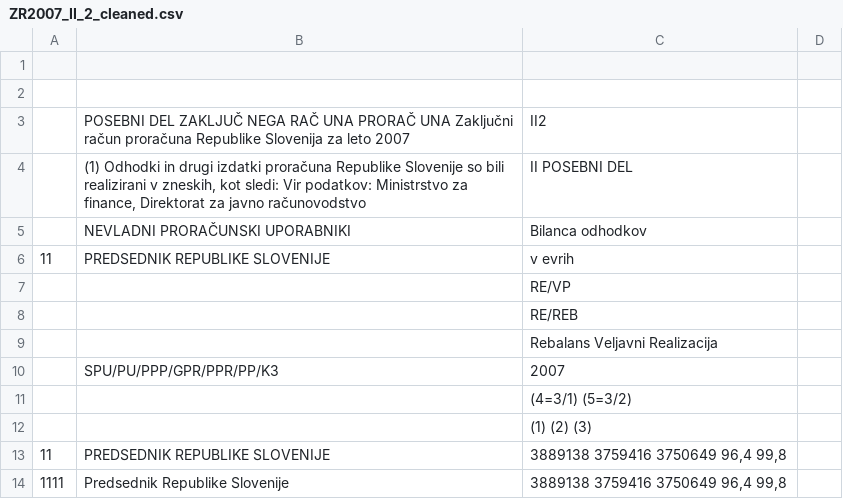
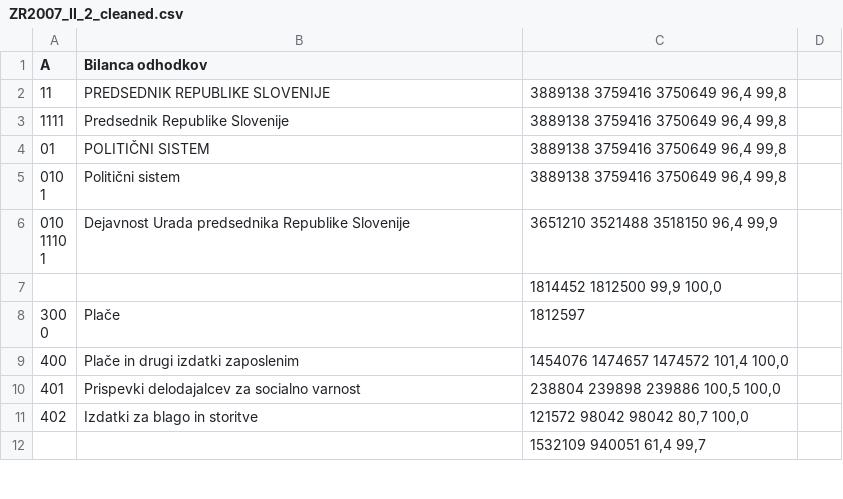
Before and after one commit to zejn/prrorracun, a CSV file: final/posebni/ZR2007_II_2_cleaned.csv, drawn as a sheet; only a part is shown; the shorter side is filled out with more unchanged rows.

Commit message:
2009 thoroughly cleaned saved as processed, cleaning script added

```diff
--- a/final/posebni/ZR2007_II_2_cleaned.csv
+++ b/final/posebni/ZR2007_II_2_cleaned.csv
@@ -1,13 +1,2 @@
-"",""," ",""
-"",""," ",""
-""," POSEBNI DEL ZAKLJUČ NEGA RAČ UNA PRORAČ UNA Zaključni račun proračuna Republike Slovenija za leto 2007","II2 ",""
-""," (1) Odhodki in drugi izdatki proračuna Republike Slovenije so bili realizirani v zneskih, kot sledi: Vir podatkov: Ministrstvo za finance, Direktorat za javno računovodstvo","II    POSEBNI DEL",""
-"","NEVLADNI PRORAČUNSKI UPORABNIKI","Bilanca odhodkov",""
-"11","PREDSEDNIK REPUBLIKE SLOVENIJE","v evrih",""
-"","","RE/VP",""
-"","","RE/REB",""
-"","","Rebalans Veljavni Realizacija",""
-""," SPU/PU/PPP/GPR/PPR/PP/K3","2007",""
-"","","(4=3/1) (5=3/2)",""
-"","","(1) (2) (3)",""
+"A","Bilanca odhodkov","",""
 "11","PREDSEDNIK REPUBLIKE SLOVENIJE","3889138 3759416 3750649 96,4 99,8",""
```
Also changed, not shown: final/posebni/ZR2008-005-II_2_POSEBNI_DEL_ZR_PRORACUNA_cleaned.csv, final/posebni/ZR2009_II_2_cleaned.csv, 2 other files.
